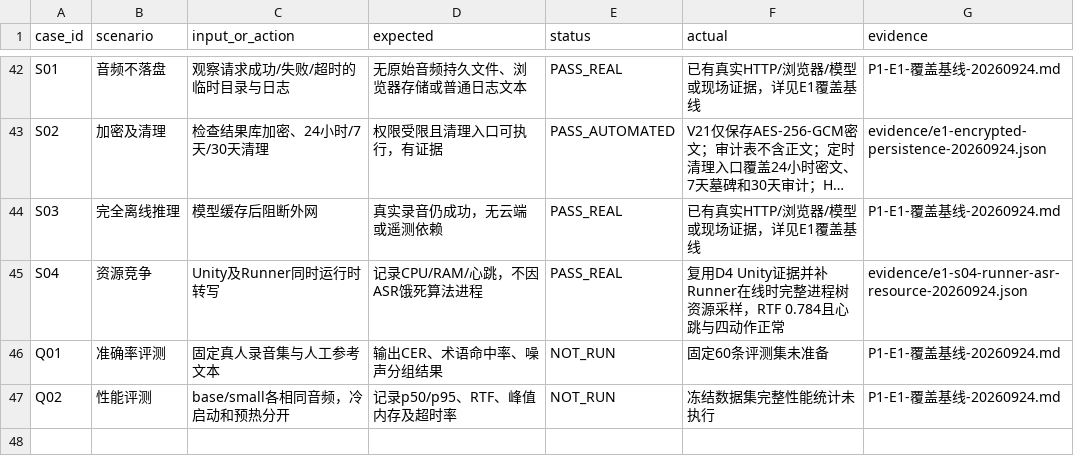
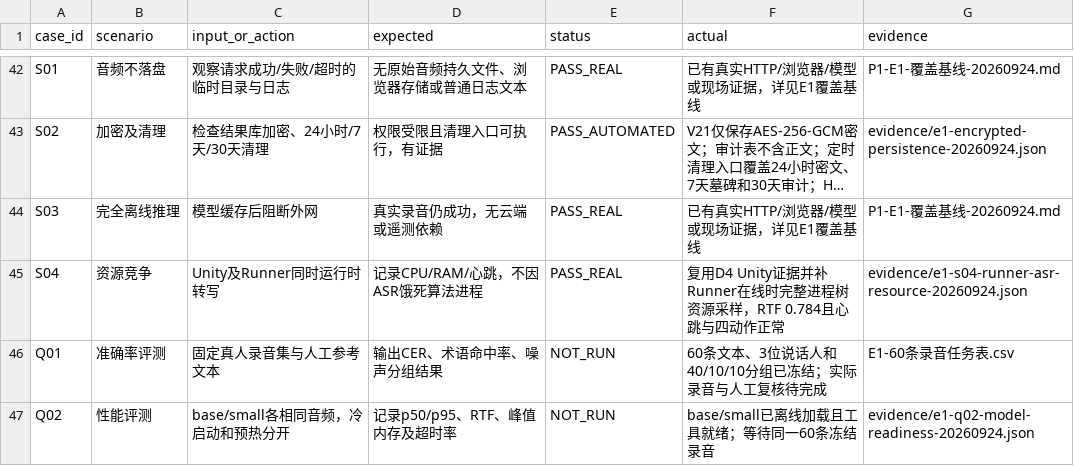
Before and after one commit to Albatrossii/UAV_USV_Platform, a CSV file: docs/voice-control-p1/P1-ASR-验收清单-v1.2.csv, drawn as a sheet; only a part is shown, gaps mark what is left out; long unchanged cells end in ….

```diff
--- a/docs/voice-control-p1/P1-ASR-验收清单-v1.2.csv
+++ b/docs/voice-control-p1/P1-ASR-验收清单-v1.2.csv
@@ -45,3 +45,3 @@
 "S04","资源竞争","Unity及Runner同时运行时转写","记录CPU/RAM/心跳，不因ASR饿死算法进程","PASS_REAL","复用D4 Unity证据并补Runner在线时完整进程树资源采样，RTF 0.784且心跳与四动作正常","evidence/e1-s04-runner-asr-resource-20260924.json"
-"Q01","准确率评测","固定真人录音集与人工参考文本","输出CER、术语命中率、噪声分组结果","NOT_RUN","固定60条评测集未准备","P1-E1-覆盖基线-20260924.md"
-"Q02","性能评测","base/small各相同音频，冷启动和预热分开","记录p50/p95、RTF、峰值内存及超时率","NOT_RUN","冻结数据集完整性能统计未执行","P1-E1-覆盖基线-20260924.md"
+"Q01","准确率评测","固定真人录音集与人工参考文本","输出CER、术语命中率、噪声分组结果","NOT_RUN","60条文本、3位说话人和40/10/10分组已冻结；实际录音与人工复核待完成","E1-60条录音任务表.csv"
+"Q02","性能评测","base/small各相同音频，冷启动和预热分开","记录p50/p95、RTF、峰值内存及超时率","NOT_RUN","base/small已离线加载且工具就绪；等待同一60条冻结录音","evidence/e1-q02-model-readiness-20260924.json"
```
Also changed, not shown: 5 other files.
